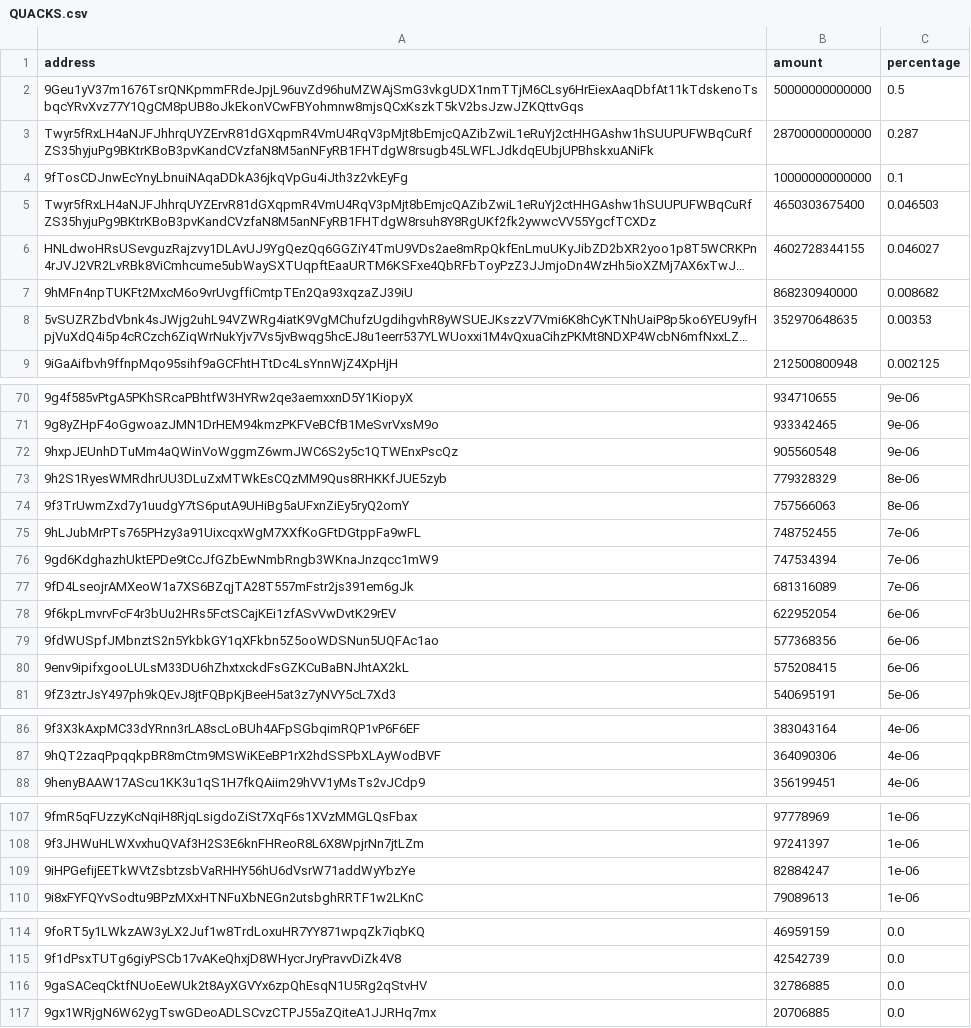
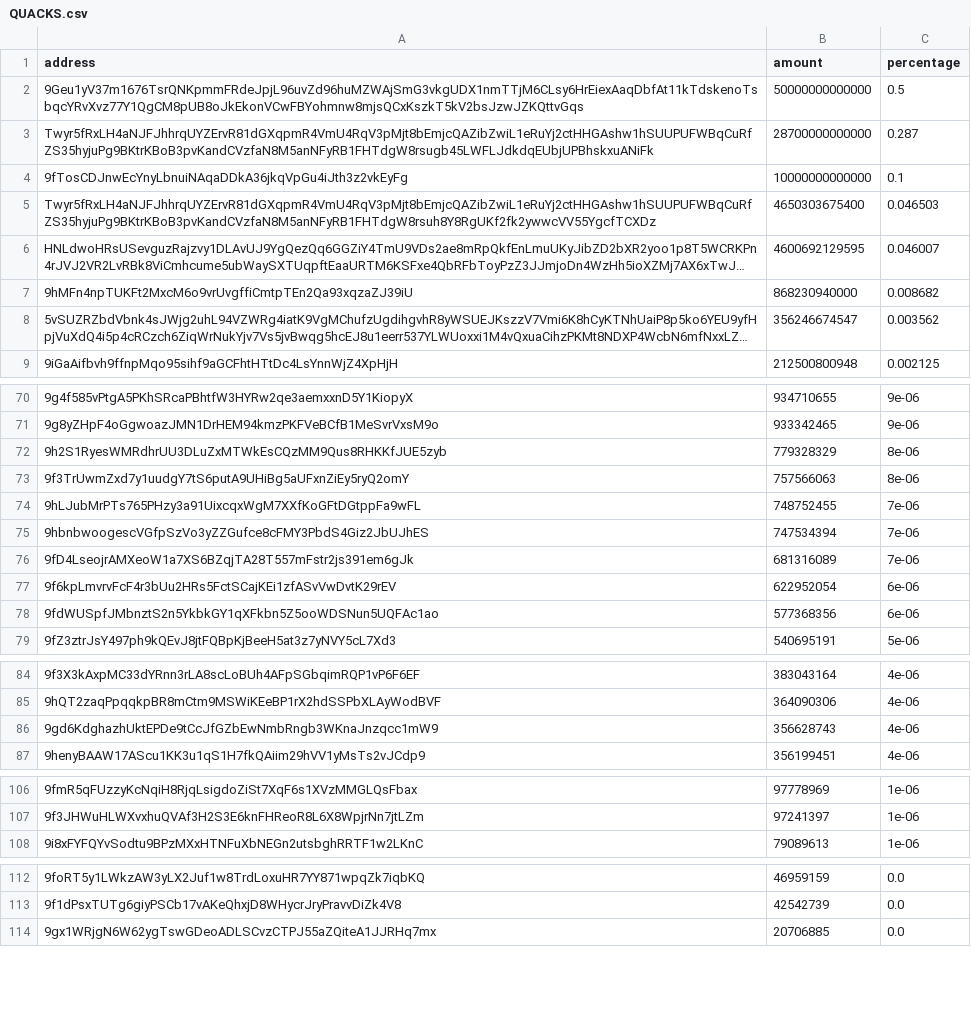
Before and after one commit to babygrenade/ergo-tokenautics, a CSV file: data/QUACKS.csv, drawn as a sheet; only a part is shown, gaps mark what is left out; long unchanged cells end in …; removed rows and columns are numbered as before the commit, all else as after; the diff covers the shown part only; the diff names each change by its address in the sheet, - before the commit and + after, or states it on an @@ line.

```diff
--- a/data/QUACKS.csv
+++ b/data/QUACKS.csv
-B6 (amount): 4602728344155
+B6 (amount): 4600692129595
-C6 (percentage): 0.046027
+C6 (percentage): 0.046007
-B8 (amount): 352970648635
+B8 (amount): 356246674547
-C8 (percentage): 0.00353
+C8 (percentage): 0.003562
-row 72: 9hxpJEUnhDTuMm4aQWinVoWggmZ6wmJWC6S2y5c1QTWEnxPscQz | 905560548 | 9e-06
-A75 (address): 9gd6KdghazhUktEPDe9tCcJfGZbEwNmbRngb3WKnaJnzqcc1mW9
+A75 (address): 9hbnbwoogescVGfpSzVo3yZZGufce8cFMY3PbdS4Giz2JbUJhES
-row 80: 9env9ipifxgooLULsM33DU6hZhxtxckdFsGZKCuBaBNJhtAX2kL | 575208415 | 6e-06
+row 86: 9gd6KdghazhUktEPDe9tCcJfGZbEwNmbRngb3WKnaJnzqcc1mW9 | 356628743 | 4e-06
-row 109: 9iHPGefijEETkWVtZsbtzsbVaRHHY56hU6dVsrW71addWyYbzYe | 82884247 | 1e-06
-row 116: 9gaSACeqCktfNUoEeWUk2t8AyXGVYx6zpQhEsqN1U5Rg2qStvHV | 32786885 | 0.0
```
Also changed, not shown: 1 moved row and 1 edited cell elsewhere in this file, data/$bass.csv, data/AHT.csv, 16 other files.
